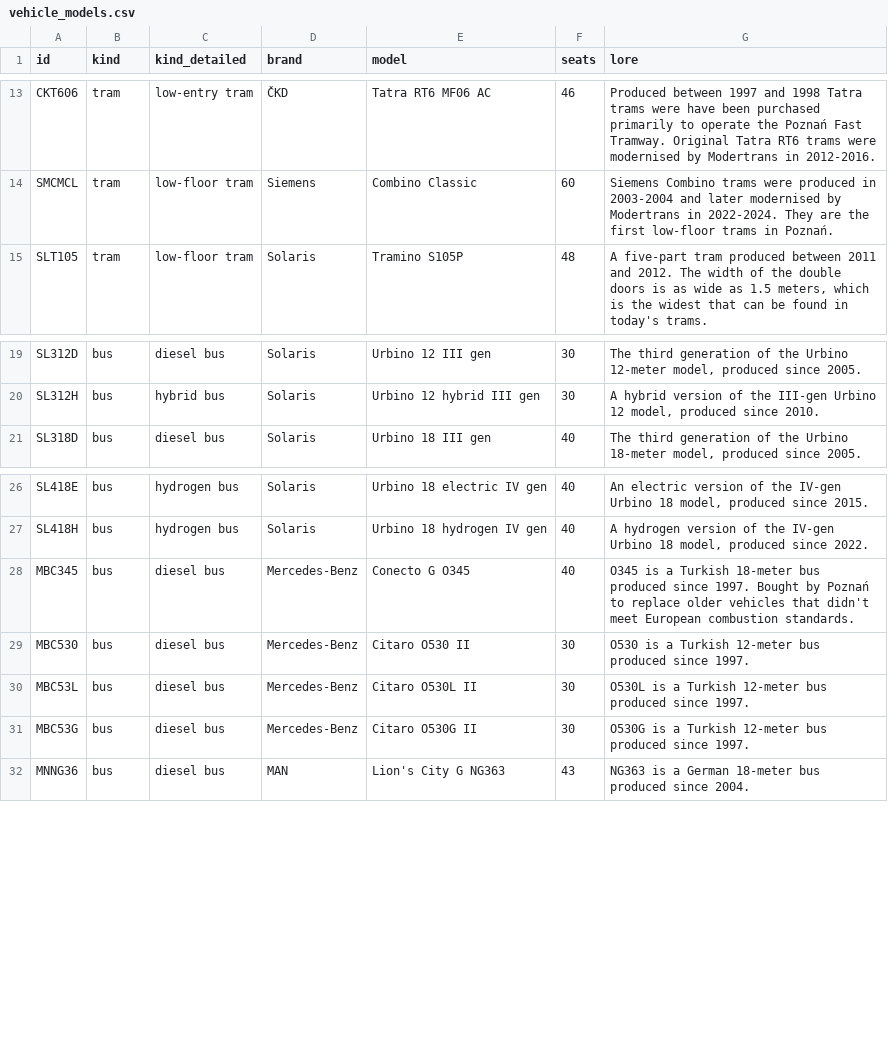
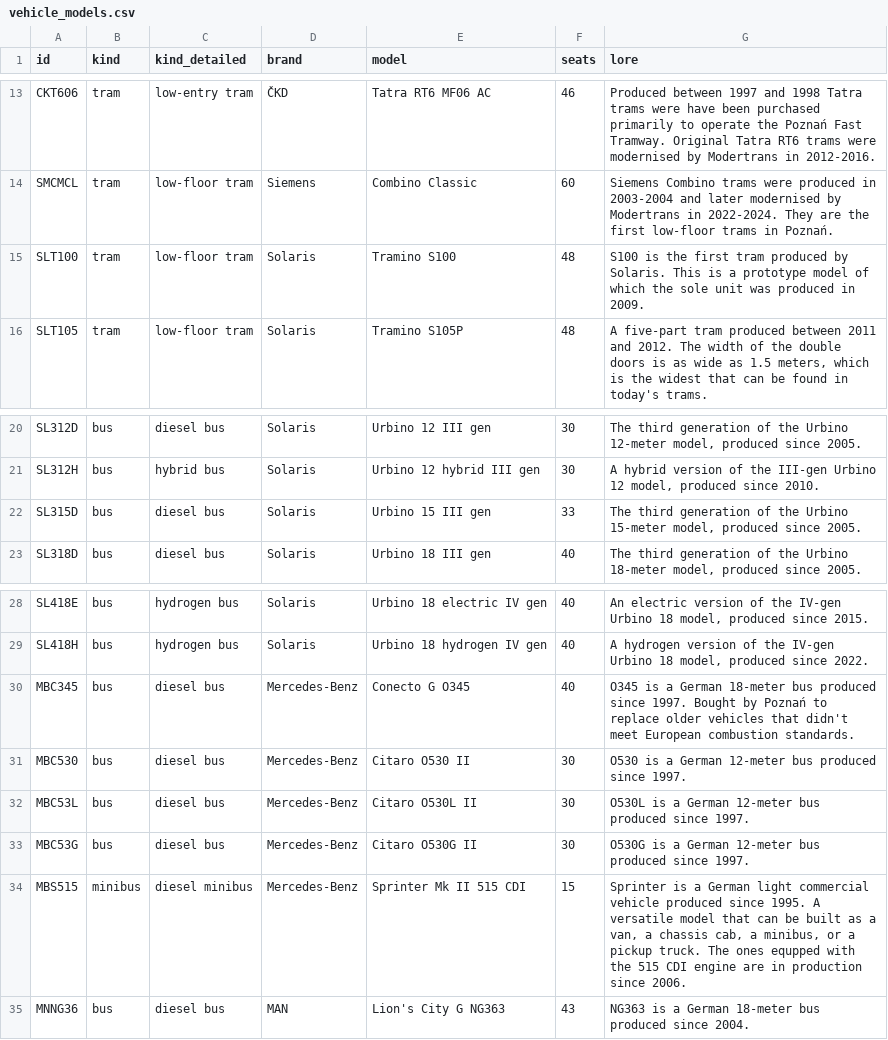
Before and after one commit to pixelsapphire/pokestops, a CSV file: data/raw/vehicle_models.csv, drawn as a sheet; only a part is shown, gaps mark what is left out.

```diff
--- a/data/raw/vehicle_models.csv
+++ b/data/raw/vehicle_models.csv
@@ -14,2 +14,3 @@ CKT606,tram,low-entry tram,ČKD,Tatra RT6 MF06 AC,46,"Produced between 1997 and
 SMCMCL,tram,low-floor tram,Siemens,Combino Classic,60,"Siemens Combino trams were produced in 2003-2004 and later modernised by Modertrans in 2022-2024. They are the first low-floor trams in Poznań."
+SLT100,tram,low-floor tram,Solaris,Tramino S100,48,"S100 is the first tram produced by Solaris. This is a prototype model of which the sole unit was produced in 2009."
 SLT105,tram,low-floor tram,Solaris,Tramino S105P,48,"A five-part tram produced between 2011 and 2012. The width of the double doors is as wide as 1.5 meters, which is the widest that can be found in today's trams."
@@ -20,2 +21,3 @@ SL312D,bus,diesel bus,Solaris,Urbino 12 III gen,30,"The third generation of the
 SL312H,bus,hybrid bus,Solaris,Urbino 12 hybrid III gen,30,"A hybrid version of the III-gen Urbino 12 model, produced since 2010."
+SL315D,bus,diesel bus,Solaris,Urbino 15 III gen,33,"The third generation of the Urbino 15-meter model, produced since 2005."
 SL318D,bus,diesel bus,Solaris,Urbino 18 III gen,40,"The third generation of the Urbino 18-meter model, produced since 2005."
@@ -27,6 +29,7 @@ SL418E,bus,hydrogen bus,Solaris,Urbino 18 electric IV gen,40,"An electric versio
 SL418H,bus,hydrogen bus,Solaris,Urbino 18 hydrogen IV gen,40,"A hydrogen version of the IV-gen Urbino 18 model, produced since 2022."
-MBC345,bus,diesel bus,Mercedes-Benz,Conecto G O345,40,"O345 is a Turkish 18-meter bus produced since 1997. Bought by Poznań to replace older vehicles that didn't meet European combustion standards."
-MBC530,bus,diesel bus,Mercedes-Benz,Citaro O530 II,30,"O530 is a Turkish 12-meter bus produced since 1997."
-MBC53L,bus,diesel bus,Mercedes-Benz,Citaro O530L II,30,"O530L is a Turkish 12-meter bus produced since 1997."
-MBC53G,bus,diesel bus,Mercedes-Benz,Citaro O530G II,30,"O530G is a Turkish 12-meter bus produced since 1997."
+MBC345,bus,diesel bus,Mercedes-Benz,Conecto G O345,40,"O345 is a German 18-meter bus produced since 1997. Bought by Poznań to replace older vehicles that didn't meet European combustion standards."
+MBC530,bus,diesel bus,Mercedes-Benz,Citaro O530 II,30,"O530 is a German 12-meter bus produced since 1997."
+MBC53L,bus,diesel bus,Mercedes-Benz,Citaro O530L II,30,"O530L is a German 12-meter bus produced since 1997."
+MBC53G,bus,diesel bus,Mercedes-Benz,Citaro O530G II,30,"O530G is a German 12-meter bus produced since 1997."
+MBS515,minibus,diesel minibus,Mercedes-Benz,Sprinter Mk II 515 CDI,15,"Sprinter is a German light commercial vehicle produced since 1995. A versatile model that can be built as a van, a chassis cab, a minibus, or a pickup truck. The ones equpped with the 515 CDI engine are in production since 2006."
 MNNG36,bus,diesel bus,MAN,Lion's City G NG363,43,"NG363 is a German 18-meter bus produced since 2004."
```
Also changed, not shown: data/raw/vehicles.csv, playerdata/sapphire/stops.csv, 12 other files.
